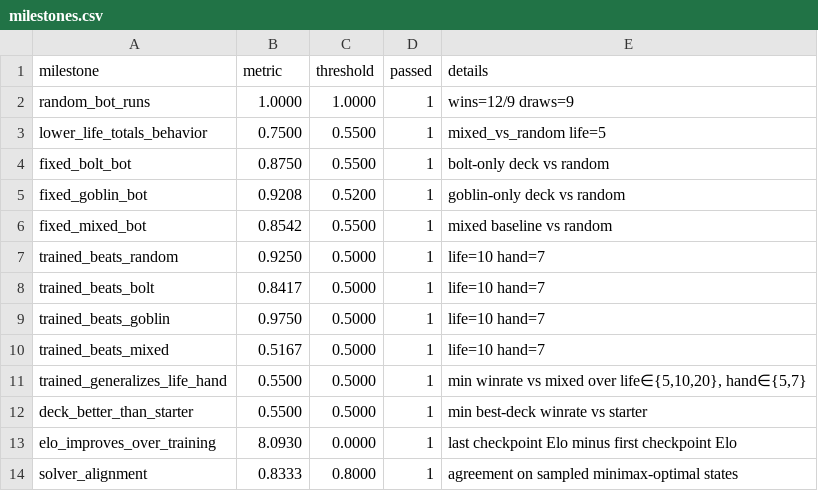
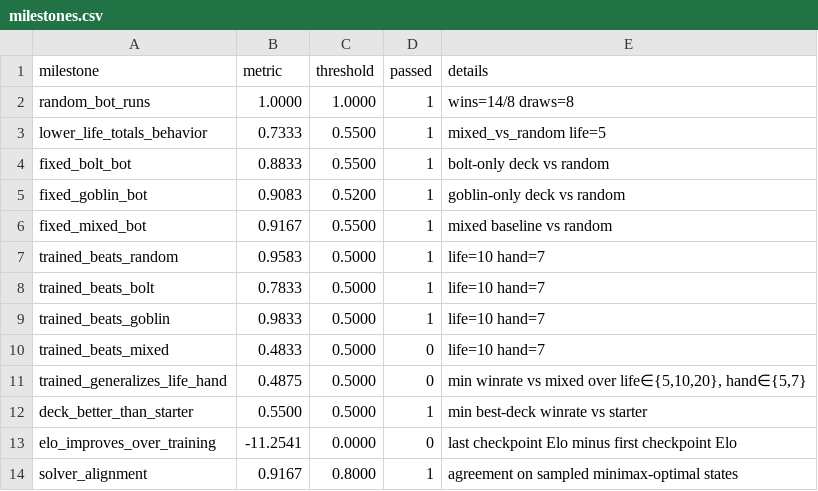
Before and after one commit to wanqizhu/mtg-benchmark, a CSV file: artifacts/eval/milestones.csv, drawn as a sheet.

```diff
--- a/artifacts/eval/milestones.csv
+++ b/artifacts/eval/milestones.csv
@@ -1,14 +1,14 @@
 milestone,metric,threshold,passed,details
-random_bot_runs,1.0000,1.0000,1,wins=12/9 draws=9
-lower_life_totals_behavior,0.7500,0.5500,1,mixed_vs_random life=5
-fixed_bolt_bot,0.8750,0.5500,1,bolt-only deck vs random
-fixed_goblin_bot,0.9208,0.5200,1,goblin-only deck vs random
-fixed_mixed_bot,0.8542,0.5500,1,mixed baseline vs random
-trained_beats_random,0.9250,0.5000,1,life=10 hand=7
-trained_beats_bolt,0.8417,0.5000,1,life=10 hand=7
-trained_beats_goblin,0.9750,0.5000,1,life=10 hand=7
-trained_beats_mixed,0.5167,0.5000,1,life=10 hand=7
-trained_generalizes_life_hand,0.5500,0.5000,1,"min winrate vs mixed over life∈{5,10,20}, hand∈{5,7}"
+random_bot_runs,1.0000,1.0000,1,wins=14/8 draws=8
+lower_life_totals_behavior,0.7333,0.5500,1,mixed_vs_random life=5
+fixed_bolt_bot,0.8833,0.5500,1,bolt-only deck vs random
+fixed_goblin_bot,0.9083,0.5200,1,goblin-only deck vs random
+fixed_mixed_bot,0.9167,0.5500,1,mixed baseline vs random
+trained_beats_random,0.9583,0.5000,1,life=10 hand=7
+trained_beats_bolt,0.7833,0.5000,1,life=10 hand=7
+trained_beats_goblin,0.9833,0.5000,1,life=10 hand=7
+trained_beats_mixed,0.4833,0.5000,0,life=10 hand=7
+trained_generalizes_life_hand,0.4875,0.5000,0,"min winrate vs mixed over life∈{5,10,20}, hand∈{5,7}"
 deck_better_than_starter,0.5500,0.5000,1,min best-deck winrate vs starter
-elo_improves_over_training,8.0930,0.0000,1,last checkpoint Elo minus first checkpoint Elo
-solver_alignment,0.8333,0.8000,1,agreement on sampled minimax-optimal states
+elo_improves_over_training,-11.2541,0.0000,0,last checkpoint Elo minus first checkpoint Elo
+solver_alignment,0.9167,0.8000,1,agreement on sampled minimax-optimal states
```
Also changed, not shown: artifacts/eval/generalization_matrix_tuned.csv, artifacts/eval/policy_selection.csv, 18 other files.
